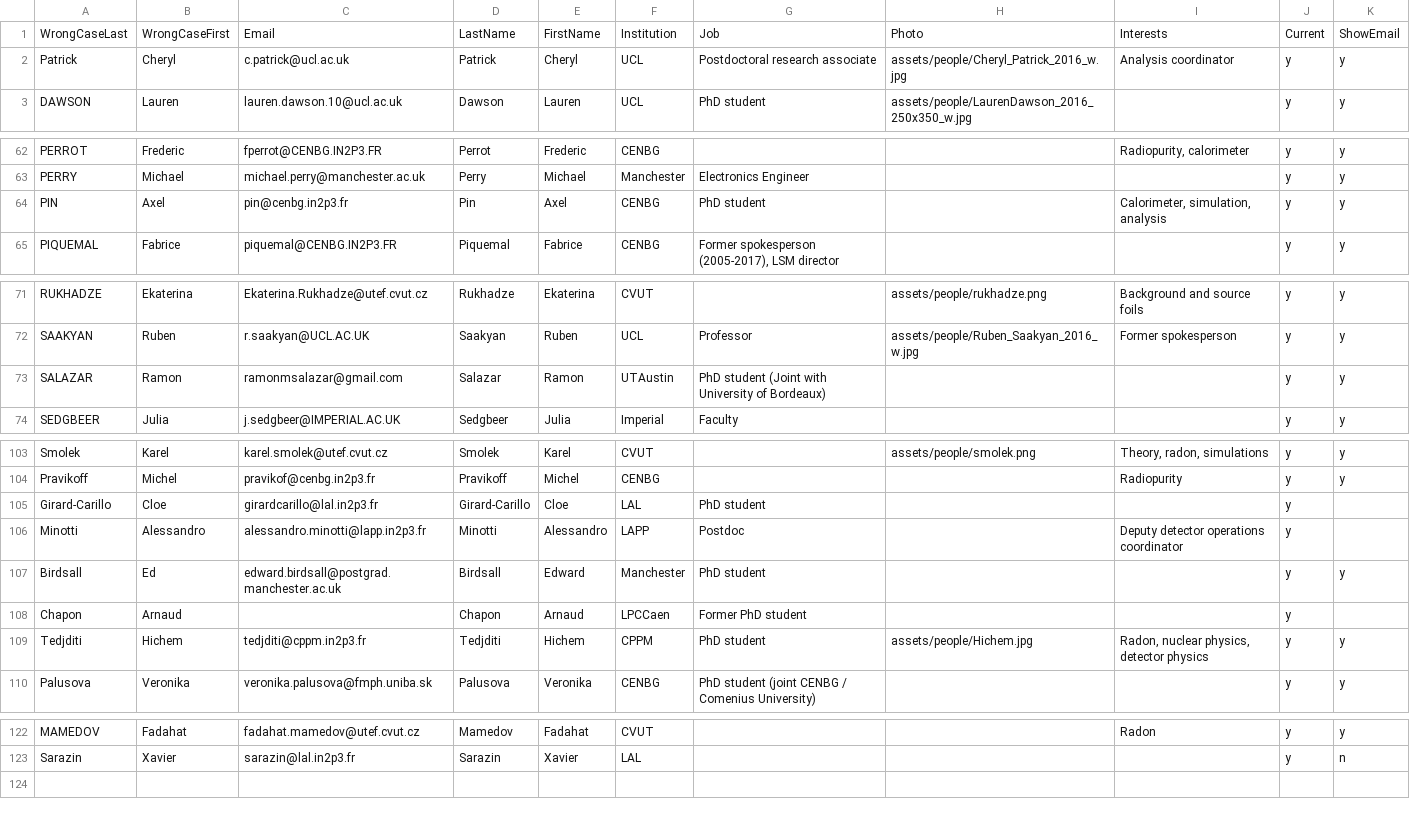
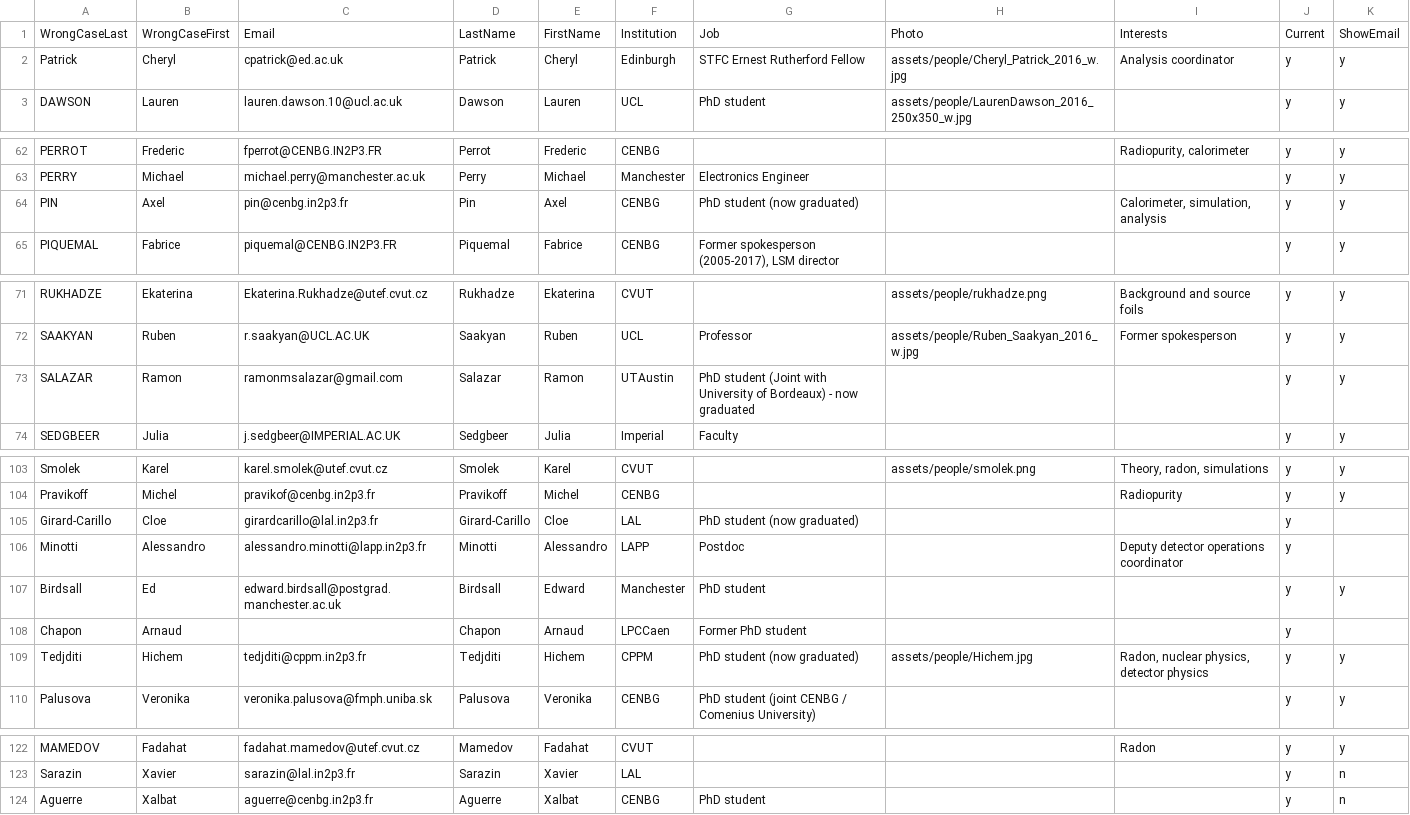
Before and after one commit to SuperNEMO-DBD/SuperNEMO-DBD.github.io, a CSV file: _data/people.csv, drawn as a sheet; only a part is shown, gaps mark what is left out; the diff covers the shown part only.

Commit message:
Add Xalbat, mark graduated students

```diff
--- a/_data/people.csv
+++ b/_data/people.csv
@@ -1,3 +1,3 @@
 WrongCaseLast,WrongCaseFirst,Email,LastName,FirstName,Institution,Job,Photo,Interests,Current,ShowEmail
-Patrick,Cheryl,c.patrick@ucl.ac.uk,Patrick,Cheryl,UCL,Postdoctoral research associate,assets/people/Cheryl_Patrick_2016_w.jpg,Analysis coordinator,y,y
+Patrick,Cheryl,cpatrick@ed.ac.uk,Patrick,Cheryl,Edinburgh,STFC Ernest Rutherford Fellow,assets/people/Cheryl_Patrick_2016_w.jpg,Analysis coordinator,y,y
 DAWSON,Lauren,lauren.dawson.10@ucl.ac.uk,Dawson,Lauren,UCL,PhD student,assets/people/LaurenDawson_2016_250x350_w.jpg,,y,y
@@ -63,3 +63,3 @@ PERROT,Frederic,fperrot@CENBG.IN2P3.FR,Perrot,Frederic,CENBG,,,"Radiopurity, cal
 PERRY,Michael,michael.perry@manchester.ac.uk,Perry,Michael,Manchester,Electronics Engineer,,,y,y
-PIN,Axel,pin@cenbg.in2p3.fr,Pin,Axel,CENBG,PhD student,,"Calorimeter, simulation, analysis",y,y
+PIN,Axel,pin@cenbg.in2p3.fr,Pin,Axel,CENBG,PhD student (now graduated),,"Calorimeter, simulation, analysis",y,y
 PIQUEMAL,Fabrice,piquemal@CENBG.IN2P3.FR,Piquemal,Fabrice,CENBG,"Former spokesperson (2005-2017), LSM director",,,y,y
@@ -72,3 +72,3 @@ RUKHADZE,Ekaterina,Ekaterina.Rukhadze@utef.cvut.cz,Rukhadze,Ekaterina,CVUT,,asse
 SAAKYAN,Ruben,r.saakyan@UCL.AC.UK,Saakyan,Ruben,UCL,Professor,assets/people/Ruben_Saakyan_2016_w.jpg,Former spokesperson,y,y
-SALAZAR,Ramon,ramonmsalazar@gmail.com,Salazar,Ramon,UTAustin,PhD student  (Joint with University of Bordeaux),,,y,y
+SALAZAR,Ramon,ramonmsalazar@gmail.com,Salazar,Ramon,UTAustin,PhD student  (Joint with University of Bordeaux) - now graduated,,,y,y
 SEDGBEER,Julia,j.sedgbeer@IMPERIAL.AC.UK,Sedgbeer,Julia,Imperial,Faculty,,,y,y
@@ -104,3 +104,3 @@ Smolek,Karel,karel.smolek@utef.cvut.cz,Smolek,Karel,CVUT,,assets/people/smolek.p
 Pravikoff,Michel,pravikof@cenbg.in2p3.fr,Pravikoff,Michel,CENBG,,,Radiopurity,y,y
-Girard-Carillo ,Cloe,girardcarillo@lal.in2p3.fr,Girard-Carillo ,Cloe,LAL,PhD student,,,y,
+Girard-Carillo ,Cloe,girardcarillo@lal.in2p3.fr,Girard-Carillo ,Cloe,LAL,PhD student (now graduated),,,y,
 Minotti,Alessandro,alessandro.minotti@lapp.in2p3.fr,Minotti,Alessandro,LAPP,Postdoc,,Deputy detector operations coordinator,y,
@@ -108,3 +108,3 @@ Birdsall,Ed,edward.birdsall@postgrad.manchester.ac.uk,Birdsall,Edward,Manchester
 Chapon,Arnaud,,Chapon,Arnaud,LPCCaen,Former PhD student,,,y,
-Tedjditi,Hichem,tedjditi@cppm.in2p3.fr,Tedjditi,Hichem,CPPM,PhD student,assets/people/Hichem.jpg,"Radon, nuclear physics, detector physics",y,y
+Tedjditi,Hichem,tedjditi@cppm.in2p3.fr,Tedjditi,Hichem,CPPM,PhD student (now graduated),assets/people/Hichem.jpg,"Radon, nuclear physics, detector physics",y,y
 Palusova,Veronika,veronika.palusova@fmph.uniba.sk,Palusova,Veronika,CENBG,PhD student (joint CENBG / Comenius University) ,,,y,y
@@ -123 +123,2 @@ MAMEDOV,Fadahat,fadahat.mamedov@utef.cvut.cz,Mamedov,Fadahat,CVUT,,,Radon,y,y
 Sarazin,Xavier,sarazin@lal.in2p3.fr,Sarazin,Xavier,LAL,,,,y,n
+Aguerre,Xalbat,aguerre@cenbg.in2p3.fr,Aguerre,Xalbat,CENBG,PhD student,,,y,n
```
Also changed, not shown: 1 edited cell elsewhere in this file.
